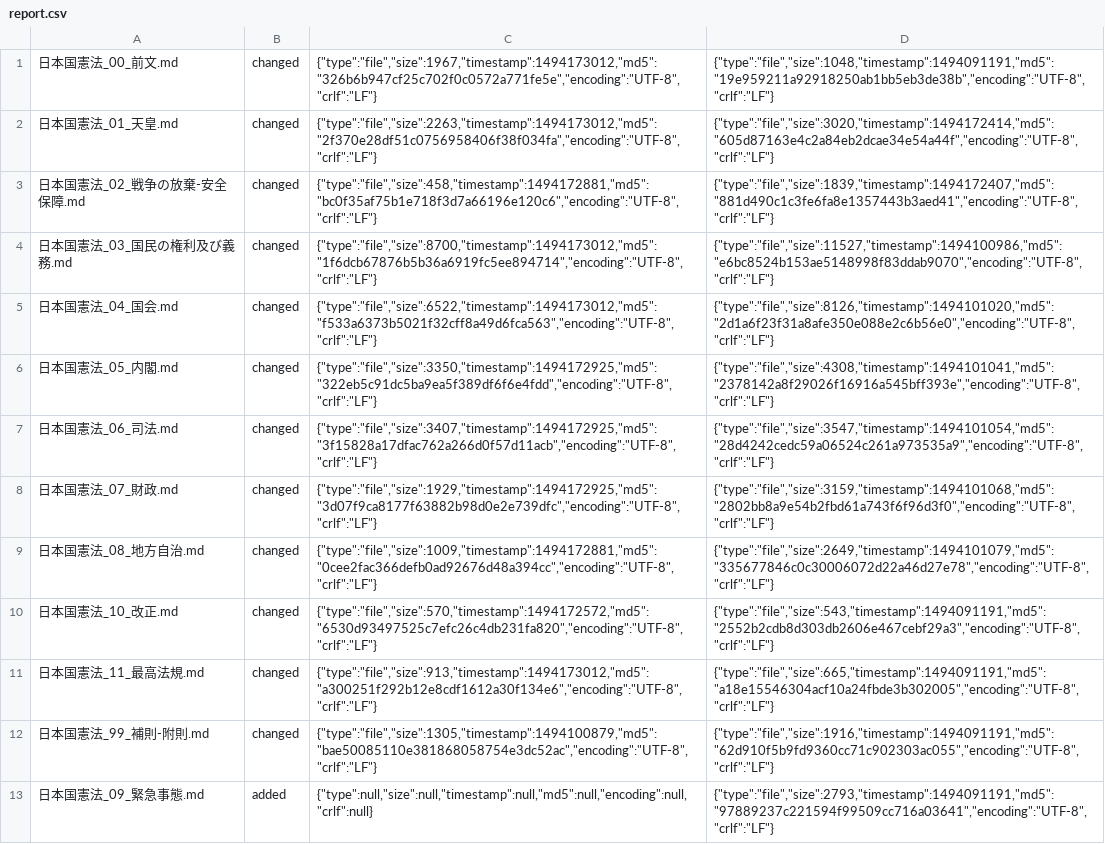
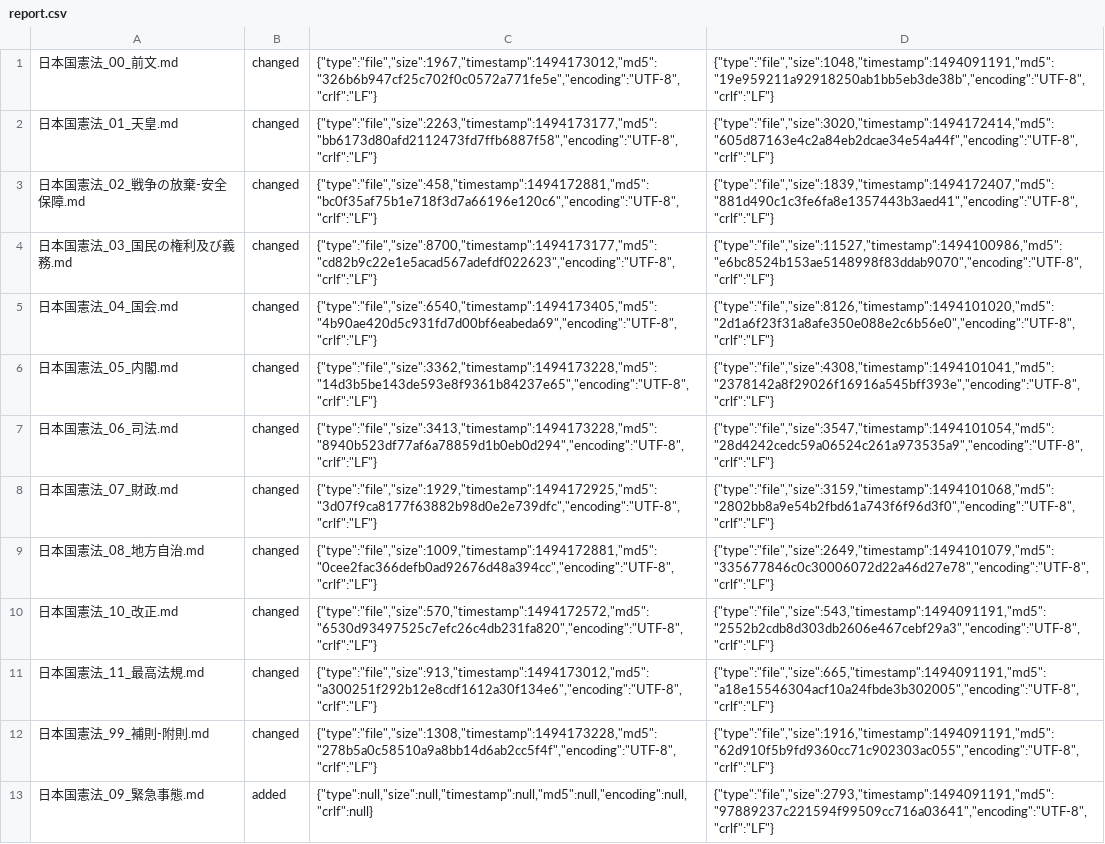
Before and after one commit to tomk79/kaiken-japan-2020, a CSV file: diff_clearfy/diff_report/report.csv, drawn as a sheet.

```diff
--- a/diff_clearfy/diff_report/report.csv
+++ b/diff_clearfy/diff_report/report.csv
@@ -1,8 +1,8 @@
 "日本国憲法_00_前文.md","changed","{""type"":""file"",""size"":1967,""timestamp"":1494173012,""md5"":""326b6b947cf25c702f0c0572a771fe5e"",""encoding"":""UTF-8"",""crlf"":""LF""}","{""type"":""file"",""size"":1048,""timestamp"":1494091191,""md5"":""19e959211a92918250ab1bb5eb3de38b"",""encoding"":""UTF-8"",""crlf"":""LF""}"
-"日本国憲法_01_天皇.md","changed","{""type"":""file"",""size"":2263,""timestamp"":1494173012,""md5"":""2f370e28df51c0756958406f38f034fa"",""encoding"":""UTF-8"",""crlf"":""LF""}","{""type"":""file"",""size"":3020,""timestamp"":1494172414,""md5"":""605d87163e4c2a84eb2dcae34e54a44f"",""encoding"":""UTF-8"",""crlf"":""LF""}"
+"日本国憲法_01_天皇.md","changed","{""type"":""file"",""size"":2263,""timestamp"":1494173177,""md5"":""bb6173d80afd2112473fd7ffb6887f58"",""encoding"":""UTF-8"",""crlf"":""LF""}","{""type"":""file"",""size"":3020,""timestamp"":1494172414,""md5"":""605d87163e4c2a84eb2dcae34e54a44f"",""encoding"":""UTF-8"",""crlf"":""LF""}"
 "日本国憲法_02_戦争の放棄-安全保障.md","changed","{""type"":""file"",""size"":458,""timestamp"":1494172881,""md5"":""bc0f35af75b1e718f3d7a66196e120c6"",""encoding"":""UTF-8"",""crlf"":""LF""}","{""type"":""file"",""size"":1839,""timestamp"":1494172407,""md5"":""881d490c1c3fe6fa8e1357443b3aed41"",""encoding"":""UTF-8"",""crlf"":""LF""}"
-"日本国憲法_03_国民の権利及び義務.md","changed","{""type"":""file"",""size"":8700,""timestamp"":1494173012,""md5"":""1f6dcb67876b5b36a6919fc5ee894714"",""encoding"":""UTF-8"",""crlf"":""LF""}","{""type"":""file"",""size"":11527,""timestamp"":1494100986,""md5"":""e6bc8524b153ae5148998f83ddab9070"",""encoding"":""UTF-8"",""crlf"":""LF""}"
-"日本国憲法_04_国会.md","changed","{""type"":""file"",""size"":6522,""timestamp"":1494173012,""md5"":""f533a6373b5021f32cff8a49d6fca563"",""encoding"":""UTF-8"",""crlf"":""LF""}","{""type"":""file"",""size"":8126,""timestamp"":1494101020,""md5"":""2d1a6f23f31a8afe350e088e2c6b56e0"",""encoding"":""UTF-8"",""crlf"":""LF""}"
-"日本国憲法_05_内閣.md","changed","{""type"":""file"",""size"":3350,""timestamp"":1494172925,""md5"":""322eb5c91dc5ba9ea5f389df6f6e4fdd"",""encoding"":""UTF-8"",""crlf"":""LF""}","{""type"":""file"",""size"":4308,""timestamp"":1494101041,""md5"":""2378142a8f29026f16916a545bff393e"",""encoding"":""UTF-8"",""crlf"":""LF""}"
-"日本国憲法_06_司法.md","changed","{""type"":""file"",""size"":3407,""timestamp"":1494172925,""md5"":""3f15828a17dfac762a266d0f57d11acb"",""encoding"":""UTF-8"",""crlf"":""LF""}","{""type"":""file"",""size"":3547,""timestamp"":1494101054,""md5"":""28d4242cedc59a06524c261a973535a9"",""encoding"":""UTF-8"",""crlf"":""LF""}"
+"日本国憲法_03_国民の権利及び義務.md","changed","{""type"":""file"",""size"":8700,""timestamp"":1494173177,""md5"":""cd82b9c22e1e5acad567adefdf022623"",""encoding"":""UTF-8"",""crlf"":""LF""}","{""type"":""file"",""size"":11527,""timestamp"":1494100986,""md5"":""e6bc8524b153ae5148998f83ddab9070"",""encoding"":""UTF-8"",""crlf"":""LF""}"
+"日本国憲法_04_国会.md","changed","{""type"":""file"",""size"":6540,""timestamp"":1494173405,""md5"":""4b90ae420d5c931fd7d00bf6eabeda69"",""encoding"":""UTF-8"",""crlf"":""LF""}","{""type"":""file"",""size"":8126,""timestamp"":1494101020,""md5"":""2d1a6f23f31a8afe350e088e2c6b56e0"",""encoding"":""UTF-8"",""crlf"":""LF""}"
+"日本国憲法_05_内閣.md","changed","{""type"":""file"",""size"":3362,""timestamp"":1494173228,""md5"":""14d3b5be143de593e8f9361b84237e65"",""encoding"":""UTF-8"",""crlf"":""LF""}","{""type"":""file"",""size"":4308,""timestamp"":1494101041,""md5"":""2378142a8f29026f16916a545bff393e"",""encoding"":""UTF-8"",""crlf"":""LF""}"
+"日本国憲法_06_司法.md","changed","{""type"":""file"",""size"":3413,""timestamp"":1494173228,""md5"":""8940b523df77af6a78859d1b0eb0d294"",""encoding"":""UTF-8"",""crlf"":""LF""}","{""type"":""file"",""size"":3547,""timestamp"":1494101054,""md5"":""28d4242cedc59a06524c261a973535a9"",""encoding"":""UTF-8"",""crlf"":""LF""}"
 "日本国憲法_07_財政.md","changed","{""type"":""file"",""size"":1929,""timestamp"":1494172925,""md5"":""3d07f9ca8177f63882b98d0e2e739dfc"",""encoding"":""UTF-8"",""crlf"":""LF""}","{""type"":""file"",""size"":3159,""timestamp"":1494101068,""md5"":""2802bb8a9e54b2fbd61a743f6f96d3f0"",""encoding"":""UTF-8"",""crlf"":""LF""}"
@@ -11,3 +11,3 @@
 "日本国憲法_11_最高法規.md","changed","{""type"":""file"",""size"":913,""timestamp"":1494173012,""md5"":""a300251f292b12e8cdf1612a30f134e6"",""encoding"":""UTF-8"",""crlf"":""LF""}","{""type"":""file"",""size"":665,""timestamp"":1494091191,""md5"":""a18e15546304acf10a24fbde3b302005"",""encoding"":""UTF-8"",""crlf"":""LF""}"
-"日本国憲法_99_補則-附則.md","changed","{""type"":""file"",""size"":1305,""timestamp"":1494100879,""md5"":""bae50085110e381868058754e3dc52ac"",""encoding"":""UTF-8"",""crlf"":""LF""}","{""type"":""file"",""size"":1916,""timestamp"":1494091191,""md5"":""62d910f5b9fd9360cc71c902303ac055"",""encoding"":""UTF-8"",""crlf"":""LF""}"
+"日本国憲法_99_補則-附則.md","changed","{""type"":""file"",""size"":1308,""timestamp"":1494173228,""md5"":""278b5a0c58510a9a8bb14d6ab2cc5f4f"",""encoding"":""UTF-8"",""crlf"":""LF""}","{""type"":""file"",""size"":1916,""timestamp"":1494091191,""md5"":""62d910f5b9fd9360cc71c902303ac055"",""encoding"":""UTF-8"",""crlf"":""LF""}"
 "日本国憲法_09_緊急事態.md","added","{""type"":null,""size"":null,""timestamp"":null,""md5"":null,""encoding"":null,""crlf"":null}","{""type"":""file"",""size"":2793,""timestamp"":1494091191,""md5"":""97889237c221594f99509cc716a03641"",""encoding"":""UTF-8"",""crlf"":""LF""}"
```
Also changed, not shown: diff_clearfy/diff_report/report/diffdir.csv, 12 other files.
